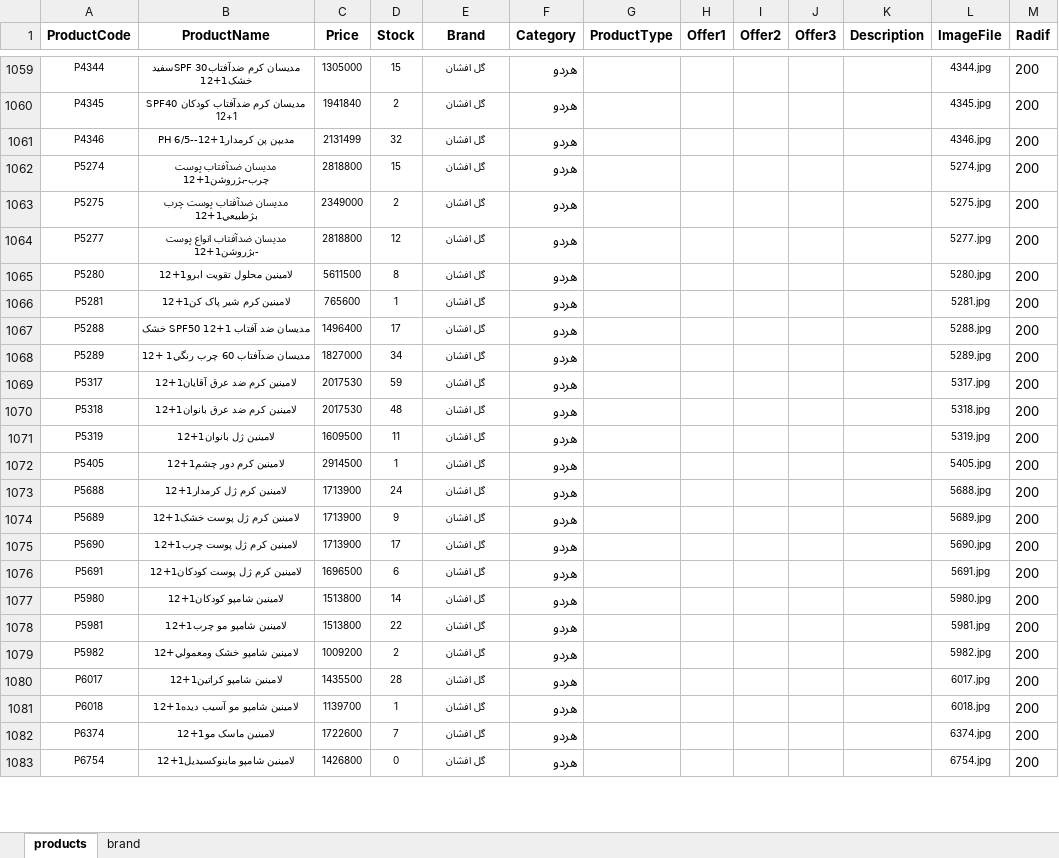
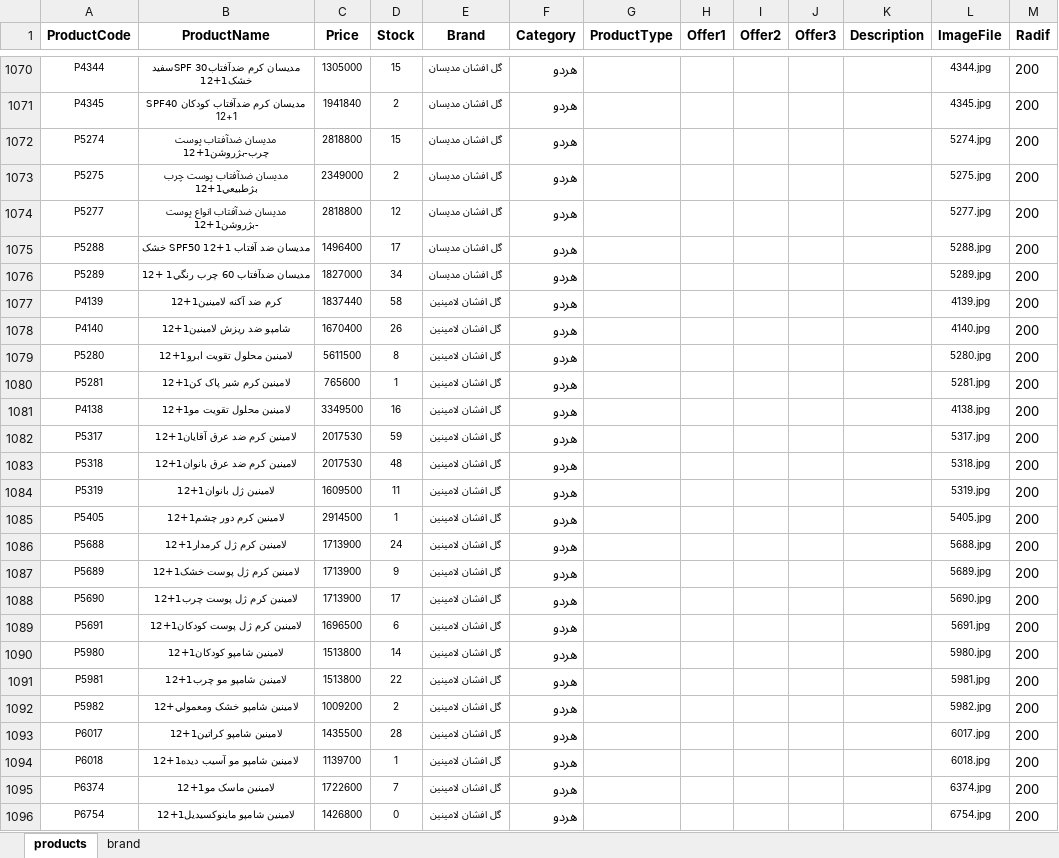
Before and after one commit to kiyarad-golestani/sales-management-system, an Excel workbook: products.xlsx, sheet products, drawn as a sheet; only a part is shown, gaps mark what is left out; values as stored, in another font and other column widths than the file's, no borders; removed rows and columns are numbered as before the commit, all else as after; the diff covers the shown part only; the diff names each change by its address in the sheet, - before the commit and + after, or states it on an @@ line.

```diff
--- a/products.xlsx (sheet products)
+++ b/products.xlsx (sheet products)
-E1070:E1071 (Brand): گل افشان
+E1070:E1071 (Brand): گل افشان مدیسان
-row 1061: P4346 | مديپن پن كرمدارPH 6/5--12+1 | 2131499 | 32 | گل افشان | هردو |  |  |  |  |  | 4346.jpg | 200
-E1072:E1074 (Brand): گل افشان
+E1072:E1074 (Brand): گل افشان مدیسان
-row 1065: P5280 | لامينين محلول تقويت ابرو1+12 | 5611500 | 8 | گل افشان | هردو |  |  |  |  |  | 5280.jpg | 200
-row 1066: P5281 | لامينين کرم شير پاک کن1+12 | 765600 | 1 | گل افشان | هردو |  |  |  |  |  | 5281.jpg | 200
-E1075:E1076 (Brand): گل افشان
+E1075:E1076 (Brand): گل افشان مدیسان
+row 1077: P4139 | كرم ضد آكنه لامينين1+12 | 1837440 | 58 | گل افشان لامینین | هردو |  |  |  |  |  | 4139.jpg | 200
+row 1078: P4140 | شامپو ضد ريزش لامينين1+12 | 1670400 | 26 | گل افشان لامینین | هردو |  |  |  |  |  | 4140.jpg | 200
+row 1079: P5280 | لامينين محلول تقويت ابرو1+12 | 5611500 | 8 | گل افشان لامینین | هردو |  |  |  |  |  | 5280.jpg | 200
+row 1080: P5281 | لامينين کرم شير پاک کن1+12 | 765600 | 1 | گل افشان لامینین | هردو |  |  |  |  |  | 5281.jpg | 200
+row 1081: P4138 | لامينين محلول تقويت مو1+12 | 3349500 | 16 | گل افشان لامینین | هردو |  |  |  |  |  | 4138.jpg | 200
-E1082:E1096 (Brand): گل افشان
+E1082:E1096 (Brand): گل افشان لامینین
```
Also changed, not shown: 56 added rows, 35 removed rows, 6 moved rows and 50 edited cells elsewhere in this sheet, sheet brand.
